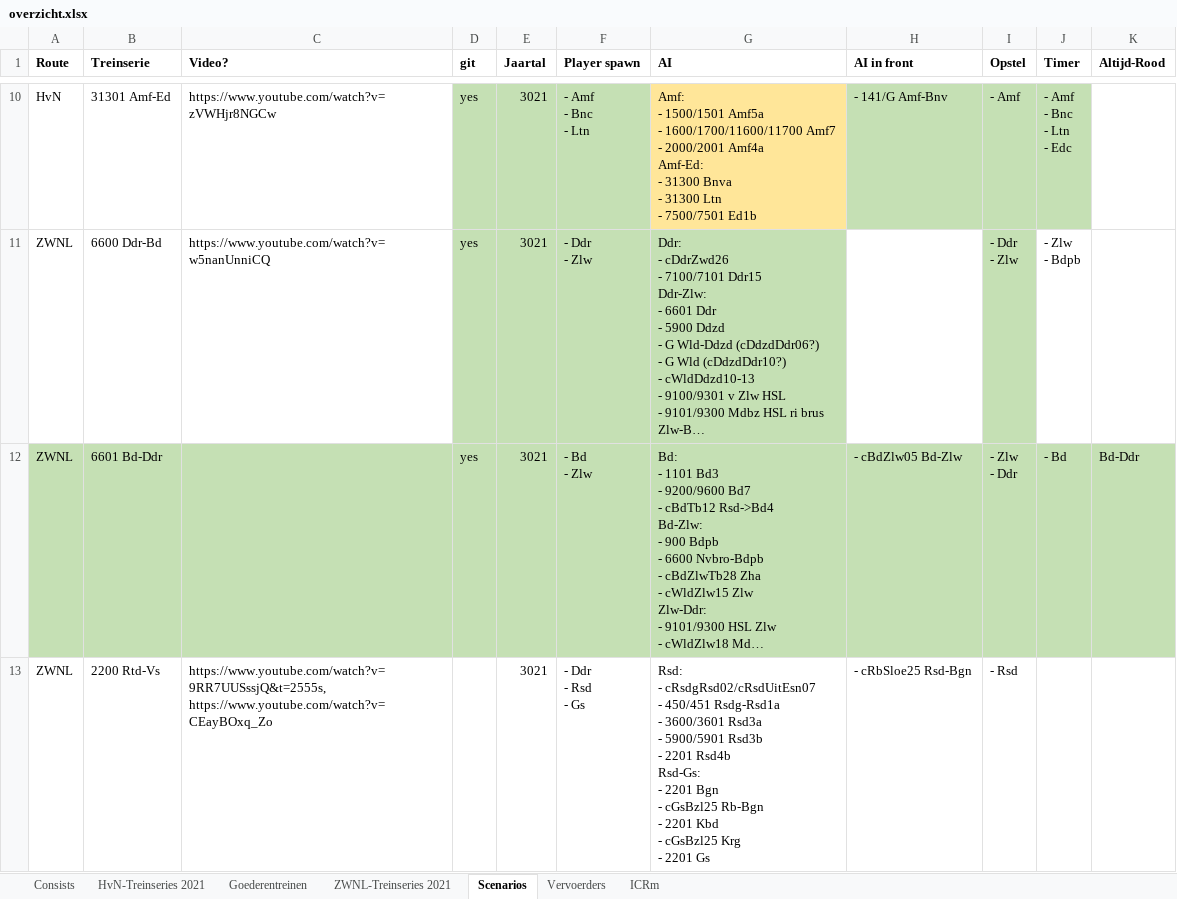
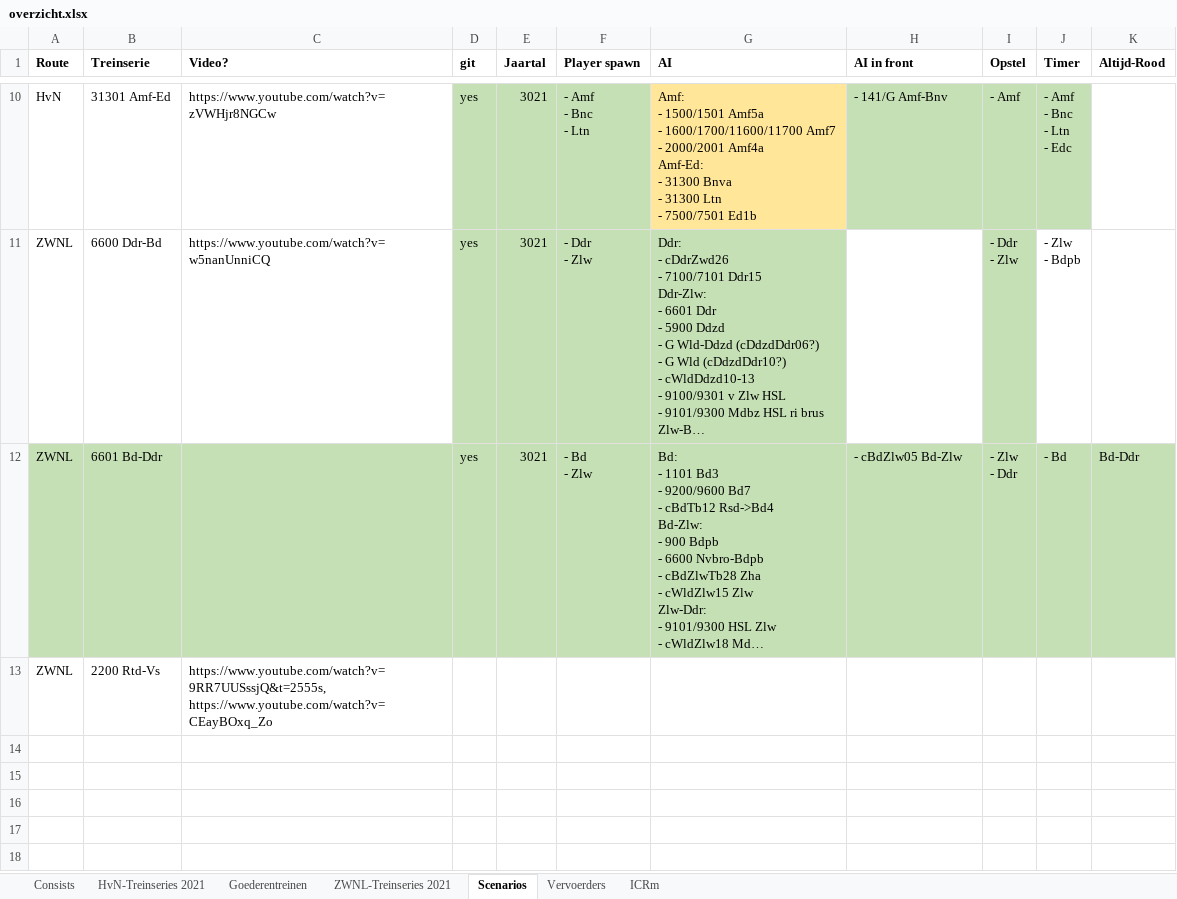
Before and after one commit to tomvand/railworks-quickdrive-nl, an Excel workbook: overzicht.xlsx, sheet Scenarios, drawn as a sheet; only a part is shown, gaps mark what is left out; long unchanged cells end in …; values as stored, in another font and other column widths than the file's, no borders; ↵ is a line break in a cell; the diff names each change by its address in the sheet, - before the commit and + after, or states it on an @@ line.

Commit message:
[2200] Delete broken scenario, have to restart :/

```diff
--- a/overzicht.xlsx (sheet Scenarios)
+++ b/overzicht.xlsx (sheet Scenarios)
-E13 (Jaartal): 3021
+E13 (Jaartal): (empty)
-F13 (Player spawn): - Ddr ↵ - Rsd ↵ - Gs
+F13 (Player spawn): (empty)
-G13 (AI): Rsd: ↵ - cRsdgRsd02/cRsdUitEsn07 ↵ - 450/451 Rsdg-Rsd1a ↵ - 3600/3601 Rsd3a ↵ - 5900/5901 Rsd3b ↵ - 2201 Rsd4b ↵ Rsd-Gs: ↵ - 2201 Bgn ↵ - cGsBzl25 Rb-Bgn ↵ - 2201 Kbd ↵ - cGsBzl25 Krg ↵ - 2201 Gs
+G13 (AI): (empty)
-H13 (AI in front): - cRbSloe25 Rsd-Bgn
+H13 (AI in front): (empty)
-I13 (Opstel): - Rsd
+I13 (Opstel): (empty)
```
Also changed, not shown: 8 other files.
